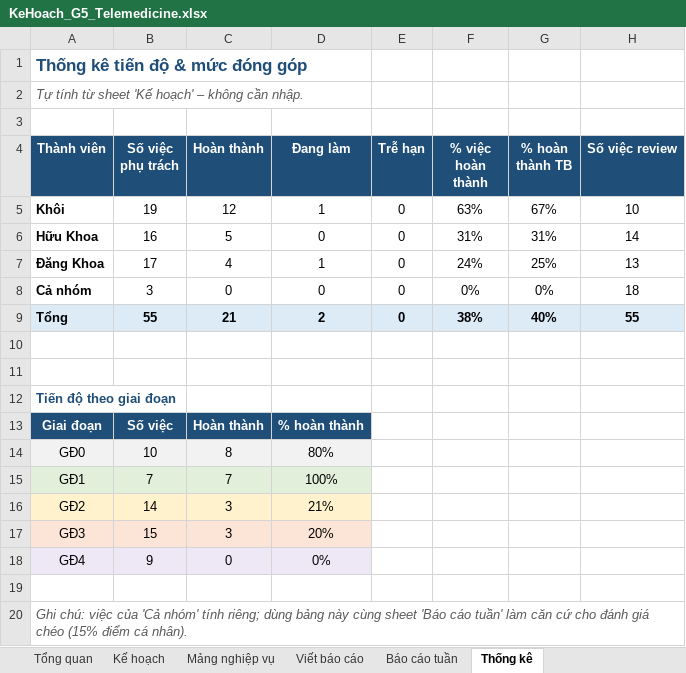
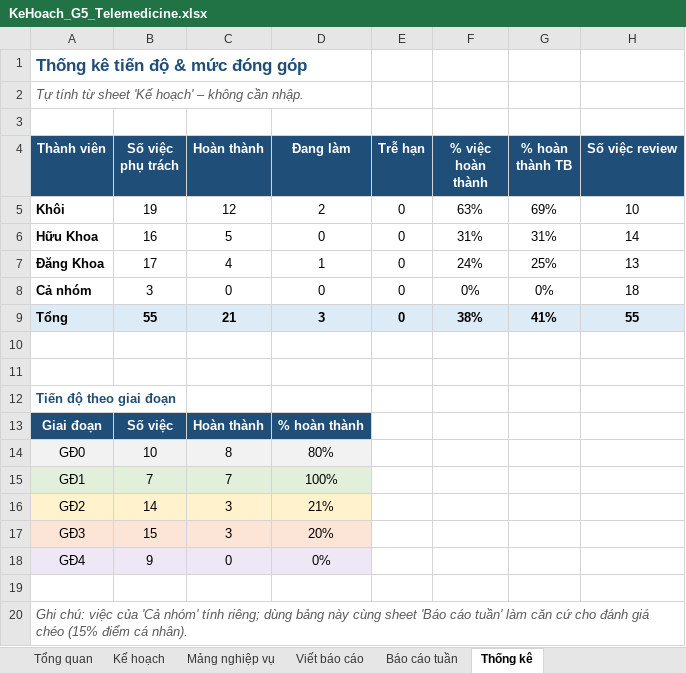
Before and after one commit to khoiln218/telemedicine, an Excel workbook: docs/KeHoach_G5_Telemedicine.xlsx, sheet Thống kê, drawn as a sheet; values as stored, in another font and other column widths than the file's, no borders; the diff names each change by its address in the sheet, - before the commit and + after, or states it on an @@ line.

```diff
--- a/docs/KeHoach_G5_Telemedicine.xlsx (sheet Thống kê)
+++ b/docs/KeHoach_G5_Telemedicine.xlsx (sheet Thống kê)
-D5 (Đang làm): 1
+D5 (Đang làm): 2
-G5 (% hoàn thành TB): 67%
+G5 (% hoàn thành TB): 69%
-D9 (Đang làm): 2
+D9 (Đang làm): 3
-G9 (% hoàn thành TB): 40%
+G9 (% hoàn thành TB): 41%
```
Also changed, not shown: sheet Báo cáo tuần, sheet Kế hoạch, sheet Viết báo cáo, 4 other files.
